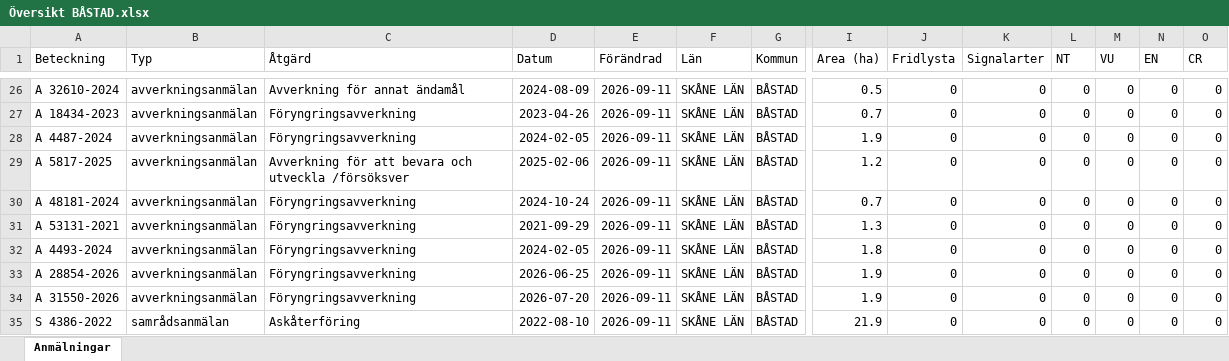
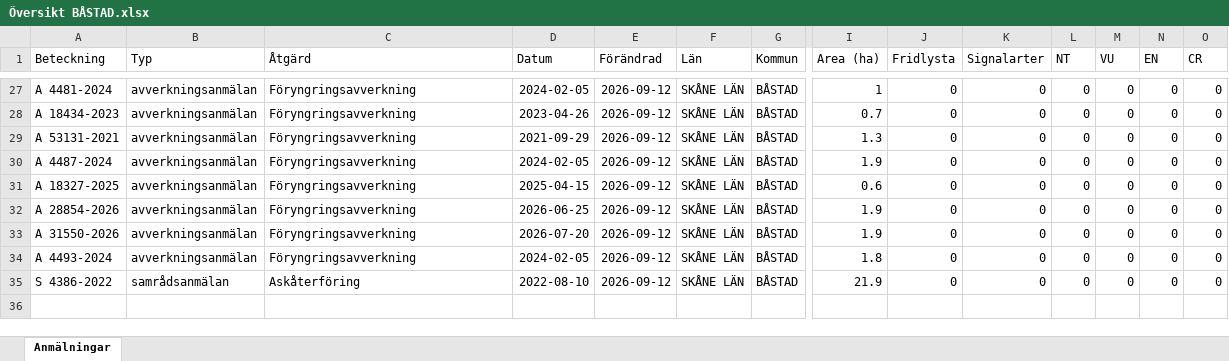
Before and after one commit to klasma/Logging_1278, an Excel workbook: Översikt BÅSTAD.xlsx, sheet Anmälningar, drawn as a sheet; only a part is shown, gaps mark what is left out; values as stored, in another font and other column widths than the file's, no borders; removed rows and columns are numbered as before the commit, all else as after; rows hold the shown columns only; the diff covers the shown part only; the diff names each change by its address in the sheet, - before the commit and + after, or states it on an @@ line.

```diff
--- a/Översikt BÅSTAD.xlsx (sheet Anmälningar)
+++ b/Översikt BÅSTAD.xlsx (sheet Anmälningar)
-A27 (Beteckning): A 32610-2024
+A27 (Beteckning): A 4481-2024
-C27 (Åtgärd): Avverkning för annat ändamål
+C27 (Åtgärd): Föryngringsavverkning
-D27 (Datum): 2024-08-09
+D27 (Datum): 2024-02-05
-E27:E28 (Förändrad): 2026-09-11
+E27:E28 (Förändrad): 2026-09-12
-I27 (Area (ha)): 0.5
+I27 (Area (ha)): 1
-row 28: A 4487-2024 | avverkningsanmälan | Föryngringsavverkning | 2024-02-05 | 2026-09-11 | SKÅNE LÄN | BÅSTAD | 1.9 | 0 | 0 | 0 | 0 | 0 | 0
-row 29: A 5817-2025 | avverkningsanmälan | Avverkning för att bevara och utveckla /försöksver | 2025-02-06 | 2026-09-11 | SKÅNE LÄN | BÅSTAD | 1.2 | 0 | 0 | 0 | 0 | 0 | 0
-row 30: A 48181-2024 | avverkningsanmälan | Föryngringsavverkning | 2024-10-24 | 2026-09-11 | SKÅNE LÄN | BÅSTAD | 0.7 | 0 | 0 | 0 | 0 | 0 | 0
-E29:E30 (Förändrad): 2026-09-11
+E29:E30 (Förändrad): 2026-09-12
-A30 (Beteckning): A 4493-2024
+A30 (Beteckning): A 4487-2024
-I30 (Area (ha)): 1.8
+I30 (Area (ha)): 1.9
+row 31: A 18327-2025 | avverkningsanmälan | Föryngringsavverkning | 2025-04-15 | 2026-09-12 | SKÅNE LÄN | BÅSTAD | 0.6 | 0 | 0 | 0 | 0 | 0 | 0
-E32:E33 (Förändrad): 2026-09-11
+E32:E33 (Förändrad): 2026-09-12
+row 34: A 4493-2024 | avverkningsanmälan | Föryngringsavverkning | 2024-02-05 | 2026-09-12 | SKÅNE LÄN | BÅSTAD | 1.8 | 0 | 0 | 0 | 0 | 0 | 0
-E35 (Förändrad): 2026-09-11
+E35 (Förändrad): 2026-09-12
```
Also changed, not shown: 4 added rows, 3 removed rows and 36 edited cells elsewhere in this sheet, artfynd/A 11517-2024 artfynd.xlsx, artfynd/A 18328-2025 artfynd.xlsx, 57 other files.
